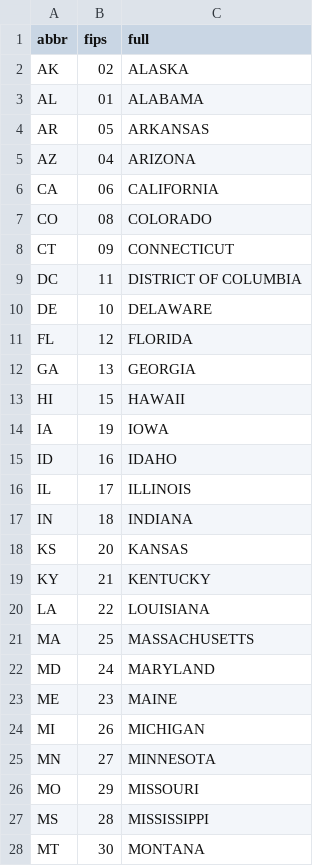
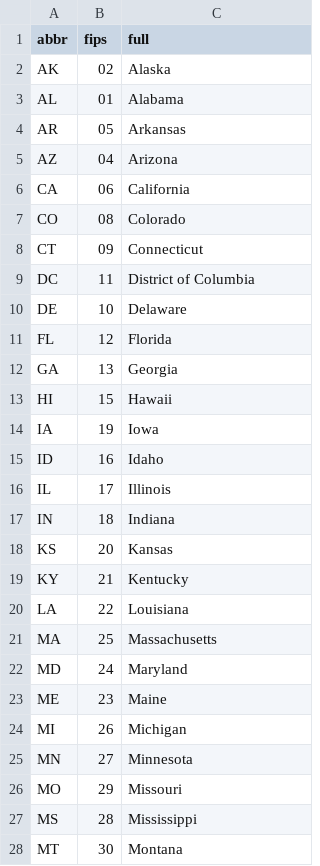
Before and after one commit to pdil/usmap, a CSV file: data-raw/state_fips.csv (was inst/extdata/state_fips.csv), drawn as a sheet; only a part is shown; the diff covers the shown part only.

Commit message:
Fix formatting of state names in data sets

```diff
--- a/inst/extdata/state_fips.csv
+++ b/data-raw/state_fips.csv
@@ -1,28 +1,28 @@
 "abbr","fips","full"
-"AK","02","ALASKA"
-"AL","01","ALABAMA"
-"AR","05","ARKANSAS"
-"AZ","04","ARIZONA"
-"CA","06","CALIFORNIA"
-"CO","08","COLORADO"
-"CT","09","CONNECTICUT"
-"DC","11","DISTRICT OF COLUMBIA"
-"DE","10","DELAWARE"
-"FL","12","FLORIDA"
-"GA","13","GEORGIA"
-"HI","15","HAWAII"
-"IA","19","IOWA"
-"ID","16","IDAHO"
-"IL","17","ILLINOIS"
-"IN","18","INDIANA"
-"KS","20","KANSAS"
-"KY","21","KENTUCKY"
-"LA","22","LOUISIANA"
-"MA","25","MASSACHUSETTS"
-"MD","24","MARYLAND"
-"ME","23","MAINE"
-"MI","26","MICHIGAN"
-"MN","27","MINNESOTA"
-"MO","29","MISSOURI"
-"MS","28","MISSISSIPPI"
-"MT","30","MONTANA"
+"AK","02","Alaska"
+"AL","01","Alabama"
+"AR","05","Arkansas"
+"AZ","04","Arizona"
+"CA","06","California"
+"CO","08","Colorado"
+"CT","09","Connecticut"
+"DC","11","District of Columbia"
+"DE","10","Delaware"
+"FL","12","Florida"
+"GA","13","Georgia"
+"HI","15","Hawaii"
+"IA","19","Iowa"
+"ID","16","Idaho"
+"IL","17","Illinois"
+"IN","18","Indiana"
+"KS","20","Kansas"
+"KY","21","Kentucky"
+"LA","22","Louisiana"
+"MA","25","Massachusetts"
+"MD","24","Maryland"
+"ME","23","Maine"
+"MI","26","Michigan"
+"MN","27","Minnesota"
+"MO","29","Missouri"
+"MS","28","Mississippi"
+"MT","30","Montana"
```
Also changed, not shown: 24 edited cells elsewhere in this file, data-raw/us_states.csv, 2 other files.
